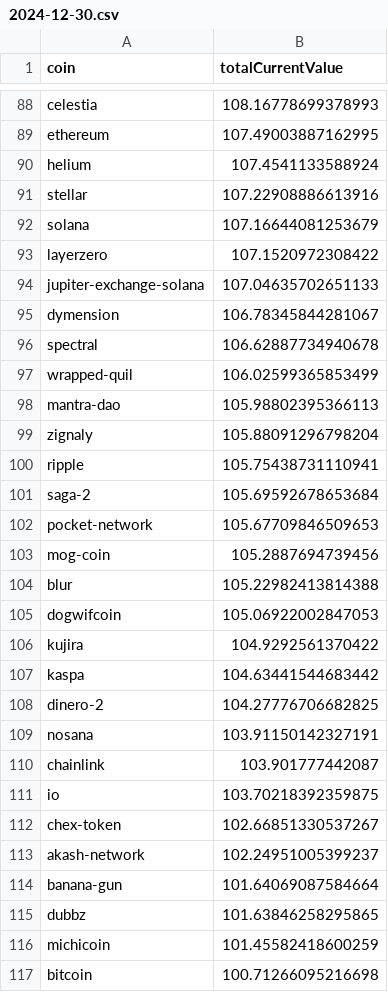
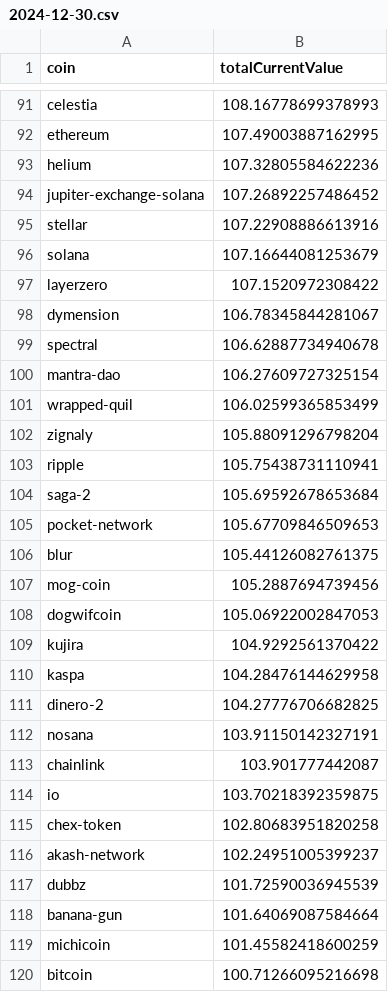
Before and after one commit to 0xmountaintop/coin-strength, a CSV file: results/2024/12/2024-12-30.csv, drawn as a sheet; only a part is shown, gaps mark what is left out; the diff covers the shown part only.

Commit message:
update for 2024-12-30

```diff
--- a/results/2024/12/2024-12-30.csv
+++ b/results/2024/12/2024-12-30.csv
@@ -89,3 +92,4 @@ celestia,108.16778699378993
 ethereum,107.49003887162995
-helium,107.4541133588924
+helium,107.32805584622236
+jupiter-exchange-solana,107.26892257486452
 stellar,107.22908886613916
@@ -93,7 +97,6 @@ solana,107.16644081253679
 layerzero,107.1520972308422
-jupiter-exchange-solana,107.04635702651133
 dymension,106.78345844281067
 spectral,106.62887734940678
+mantra-dao,106.27609727325154
 wrapped-quil,106.02599365853499
-mantra-dao,105.98802395366113
 zignaly,105.88091296798204
@@ -102,7 +105,7 @@ saga-2,105.69592678653684
 pocket-network,105.67709846509653
+blur,105.44126082761375
 mog-coin,105.2887694739456
-blur,105.22982413814388
 dogwifcoin,105.06922002847053
 kujira,104.9292561370422
-kaspa,104.63441544683442
+kaspa,104.28476144629958
 dinero-2,104.27776706682825
@@ -111,6 +114,6 @@ chainlink,103.901777442087
 io,103.70218392359875
-chex-token,102.66851330537267
+chex-token,102.80683951820258
 akash-network,102.24951005399237
+dubbz,101.72590036945539
 banana-gun,101.64069087584664
-dubbz,101.63846258295865
 michicoin,101.45582418600259
```
Also changed, not shown: 6 added rows, 3 removed rows and 3 edited cells elsewhere in this file.
